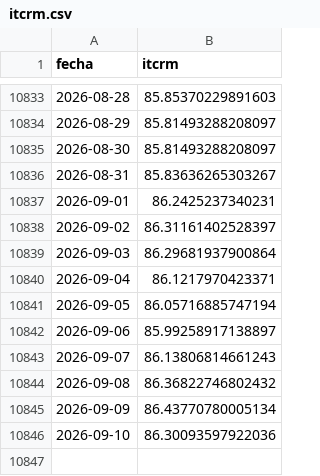
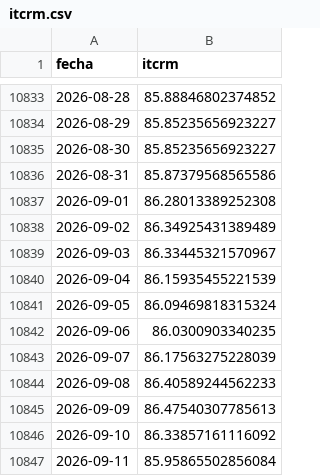
Before and after one commit to omerembon96-maker/datos-economicos-argentina, a CSV file: itcrm.csv, drawn as a sheet; only a part is shown, gaps mark what is left out; the diff covers the shown part only.

```diff
--- a/itcrm.csv
+++ b/itcrm.csv
@@ -10833,14 +10833,15 @@ fecha,itcrm
-2026-08-28,85.85370229891603
-2026-08-29,85.81493288208097
-2026-08-30,85.81493288208097
-2026-08-31,85.83636265303267
-2026-09-01,86.2425237340231
-2026-09-02,86.31161402528397
-2026-09-03,86.29681937900864
-2026-09-04,86.1217970423371
-2026-09-05,86.05716885747194
-2026-09-06,85.99258917138897
-2026-09-07,86.13806814661243
-2026-09-08,86.36822746802432
-2026-09-09,86.43770780005134
-2026-09-10,86.30093597922036
+2026-08-28,85.88846802374852
+2026-08-29,85.85235656923227
+2026-08-30,85.85235656923227
+2026-08-31,85.87379568565586
+2026-09-01,86.28013389252308
+2026-09-02,86.34925431389489
+2026-09-03,86.33445321570967
+2026-09-04,86.15935455221539
+2026-09-05,86.09469818315324
+2026-09-06,86.0300903340235
+2026-09-07,86.17563275228039
+2026-09-08,86.40589244562233
+2026-09-09,86.47540307785613
+2026-09-10,86.33857161116092
+2026-09-11,85.95865502856084
```
Also changed, not shown: 27 edited cells elsewhere in this file.
